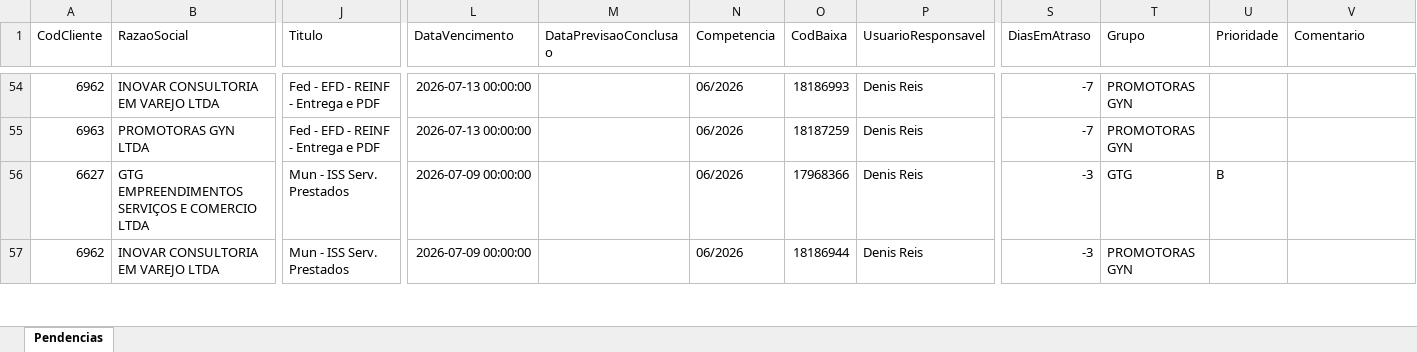
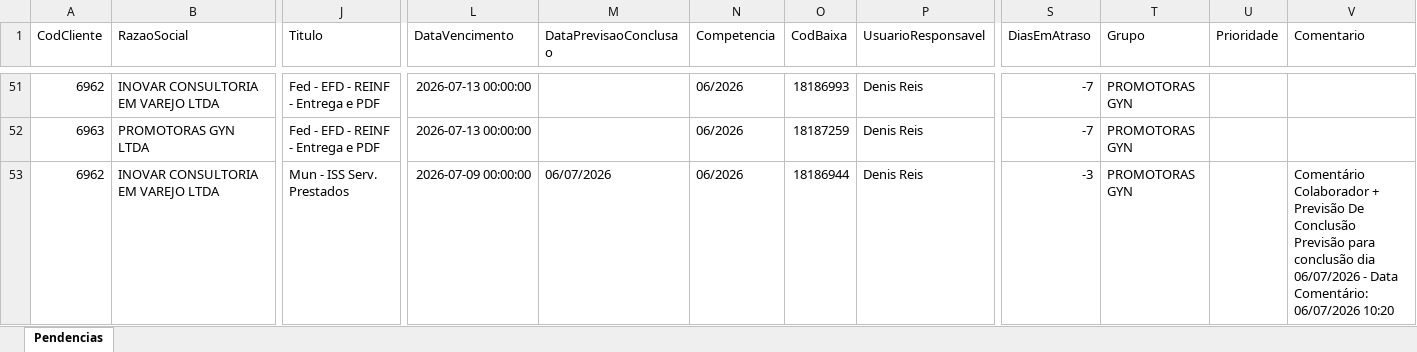
Before and after one commit to willianemanoel/Portal-das-tarefas-teste-, an Excel workbook: dados/base/goias.xlsx, sheet Pendencias, drawn as a sheet; only a part is shown, gaps mark what is left out; values as stored, in another font and other column widths than the file's, no borders; removed rows and columns are numbered as before the commit, all else as after; rows hold the shown columns only; the diff covers the shown part only; the diff names each change by its address in the sheet, - before the commit and + after, or states it on an @@ line.

```diff
--- a/dados/base/goias.xlsx (sheet Pendencias)
+++ b/dados/base/goias.xlsx (sheet Pendencias)
-row 56: 6627 | GTG EMPREENDIMENTOS SERVIÇOS E COMERCIO LTDA | Mun - ISS Serv. Prestados | 2026-07-09 00:00:00 |  | 06/2026 | 17968366 | Denis Reis | -3 | GTG | B
-M53 (DataPrevisaoConclusao): (empty)
+M53 (DataPrevisaoConclusao): 06/07/2026
-V53 (Comentario): (empty)
+V53 (Comentario): Comentário Colaborador + Previsão De Conclusão Previsão para conclusão dia 06/07/2026 - Data Comentário: 06/07/2026 10:20
```
Also changed, not shown: 5 added rows, 4 removed rows and 20 edited cells elsewhere in this sheet, dados/base/santos.xlsx, 1 other file.
